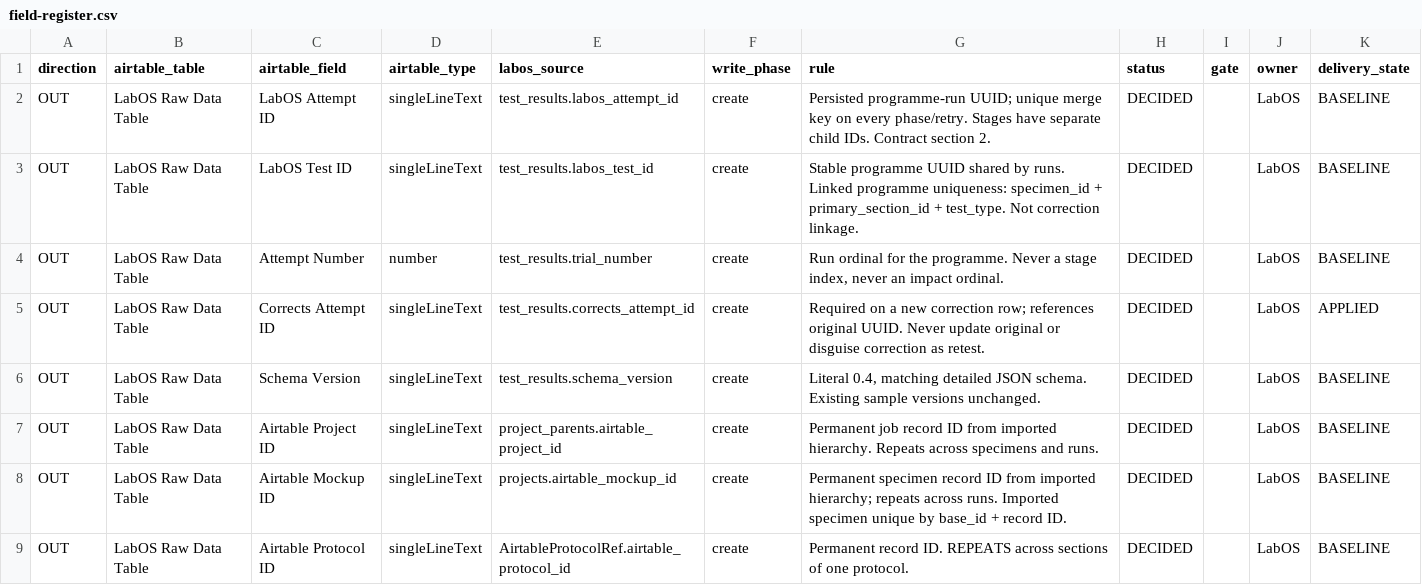
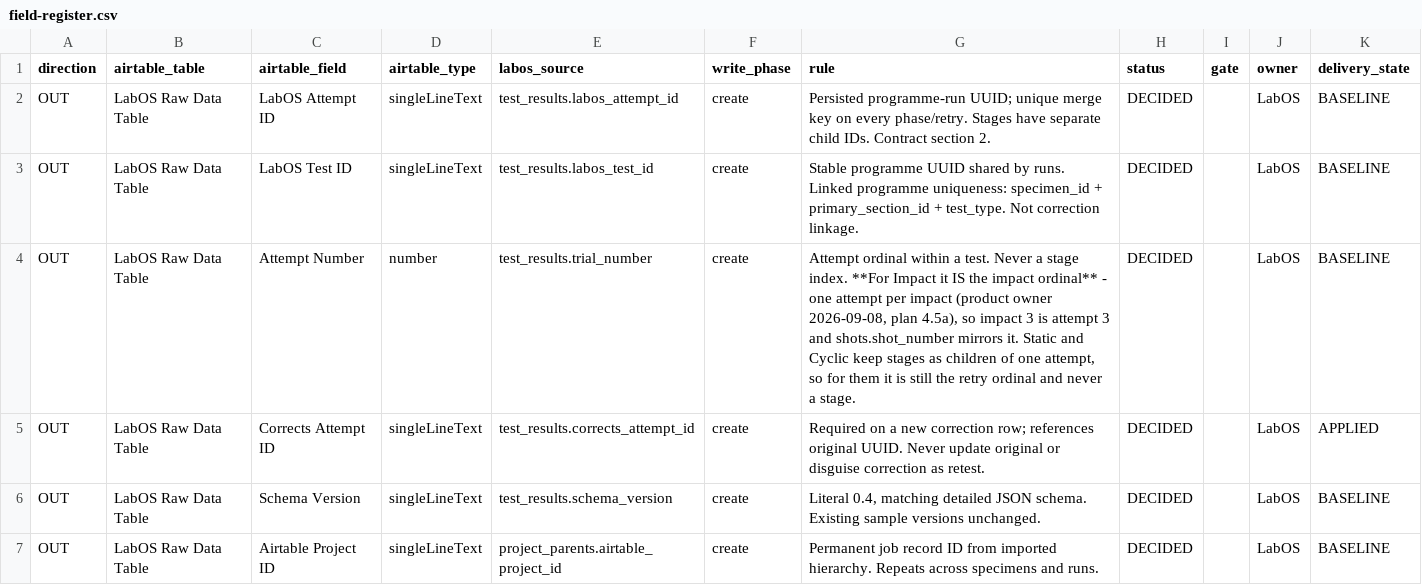
Before and after one commit to amr-kasem/ifet-firmware, a CSV file: docs/labos-airtable/contract/field-register.csv, drawn as a sheet; only a part is shown; the shorter side is filled out with more unchanged rows.

Commit message:
docs: Attempt Number is the impact ordinal, and steps 2–4 are done
The register said *"Run ordinal for the programme. Never a stage index, never an
impact ordinal."* That is now false for Impact, where one attempt is one impact,
so it reads: the attempt ordinal within a test, never a stage index, and for
Impact it *is* the impact ordinal — with Static and Cyclic keeping stages as
children of one attempt, so for them it remains the retry ordinal.

§4.5a claimed the rule lived in `write-contract-v0.4.md` §2. It did not; the
prose contract never carried it. Corrected, because a document delta list that
sends you to the wrong file is worse than no list.

§6.0's path now shows steps 2, 3b and 4 closed, each with the thing that turned
out to matter: `_typed_attempt` existing because the attempt subclasses have no
polymorphic discriminator; `impact_count` summed rather than refused because LMI
and SMI legitimately differ where two design-pressure pairs cannot; and the
migration's renumbering collision, which appears only on the multi-attempt shape
that makes renumbering necessary in the first place.

What remains on the path is step 3 — applying `Impact Number` to the Testing
Base, a write to a base you own — and then step 5's register row and spec
regeneration, which genuinely wait on it: `check_register.py` check 3 refuses a
register row for a field the base does not have unless it is OMITTED, so the row
cannot be written before the field exists.

```diff
--- a/docs/labos-airtable/contract/field-register.csv
+++ b/docs/labos-airtable/contract/field-register.csv
@@ -3,3 +3,3 @@ OUT,LabOS Raw Data Table,LabOS Attempt ID,singleLineText,test_results.labos_atte
 OUT,LabOS Raw Data Table,LabOS Test ID,singleLineText,test_results.labos_test_id,create,Stable programme UUID shared by runs. Linked programme uniqueness: specimen_id + primary_section_id + test_type. Not correction linkage.,DECIDED,,LabOS,BASELINE
-OUT,LabOS Raw Data Table,Attempt Number,number,test_results.trial_number,create,"Run ordinal for the programme. Never a stage index, never an impact ordinal.",DECIDED,,LabOS,BASELINE
+OUT,LabOS Raw Data Table,Attempt Number,number,test_results.trial_number,create,"Attempt ordinal within a test. Never a stage index. **For Impact it IS the impact ordinal** - one attempt per impact (product owner 2026-09-08, plan 4.5a), so impact 3 is attempt 3 and shots.shot_number mirrors it. Static and Cyclic keep stages as children of one attempt, so for them it is still the retry ordinal and never a stage.",DECIDED,,LabOS,BASELINE
 OUT,LabOS Raw Data Table,Corrects Attempt ID,singleLineText,test_results.corrects_attempt_id,create,Required on a new correction row; references original UUID. Never update original or disguise correction as retest.,DECIDED,,LabOS,APPLIED
```
Also changed, not shown: 1 other file.
